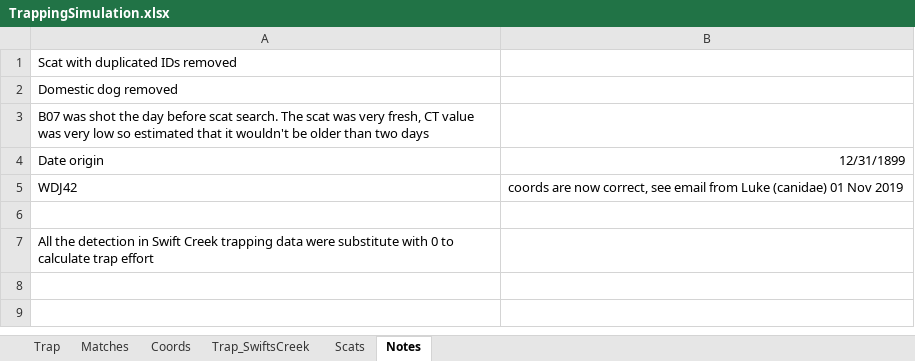
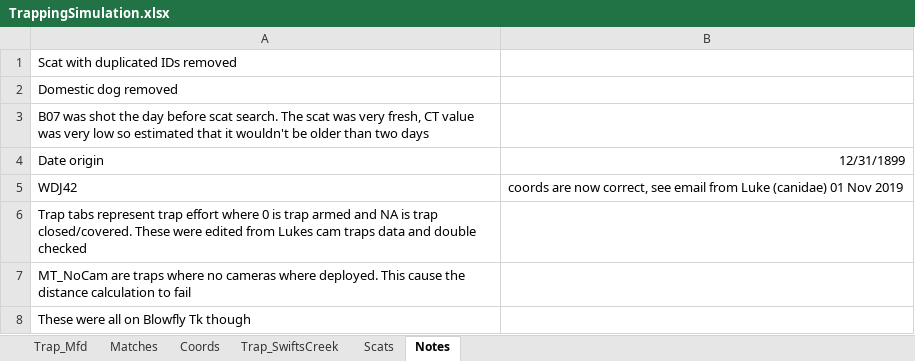
Before and after one commit to carlopacioni/WDTrappingAnalysis, an Excel workbook: Data/TrappingSimulation.xlsx, sheet Notes, drawn as a sheet; values as stored, in another font and other column widths than the file's, no borders; the diff names each change by its address in the sheet, - before the commit and + after, or states it on an @@ line.

Commit message:
updated trapping data

```diff
--- a/Data/TrappingSimulation.xlsx (sheet Notes)
+++ b/Data/TrappingSimulation.xlsx (sheet Notes)
-sheet tab: Trap
+sheet tab: Trap_Mfd
-A6: (empty)
+A6: Trap tabs represent trap effort where 0 is trap armed and NA is trap closed/covered. These were edited from Lukes cam traps data and double checked
-A7: All the detection in Swift Creek trapping data were substitute with 0 to calculate trap effort
+A7: MT_NoCam are traps where no cameras where deployed. This cause the distance calculation to fail
+row 8: These were all on Blowfly Tk though
```
Also changed, not shown: sheet Trap_Mfd.
